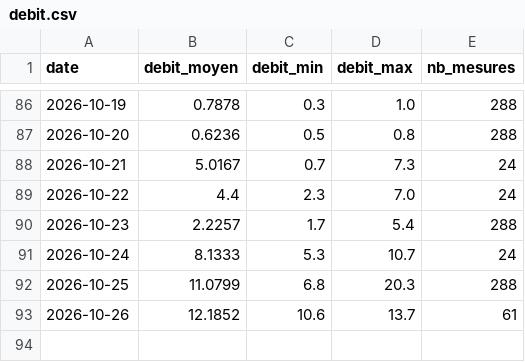
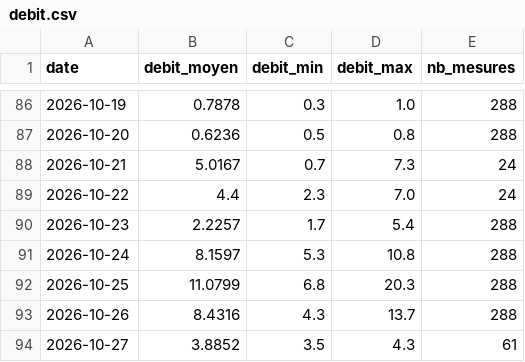
Before and after one commit to jura39bot/bienne-vigicrue, a CSV file: data/debit.csv, drawn as a sheet; only a part is shown, gaps mark what is left out.

Commit message:
data: collecte journalière 2026-10-27

```diff
--- a/data/debit.csv
+++ b/data/debit.csv
@@ -90,4 +90,5 @@ date,debit_moyen,debit_min,debit_max,nb_mesures
 2026-10-23,2.2257,1.7,5.4,288
-2026-10-24,8.1333,5.3,10.7,24
+2026-10-24,8.1597,5.3,10.8,288
 2026-10-25,11.0799,6.8,20.3,288
-2026-10-26,12.1852,10.6,13.7,61
+2026-10-26,8.4316,4.3,13.7,288
+2026-10-27,3.8852,3.5,4.3,61
```
